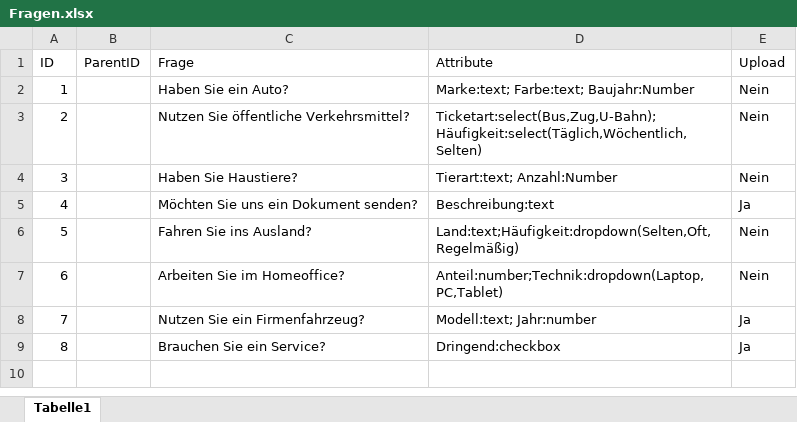
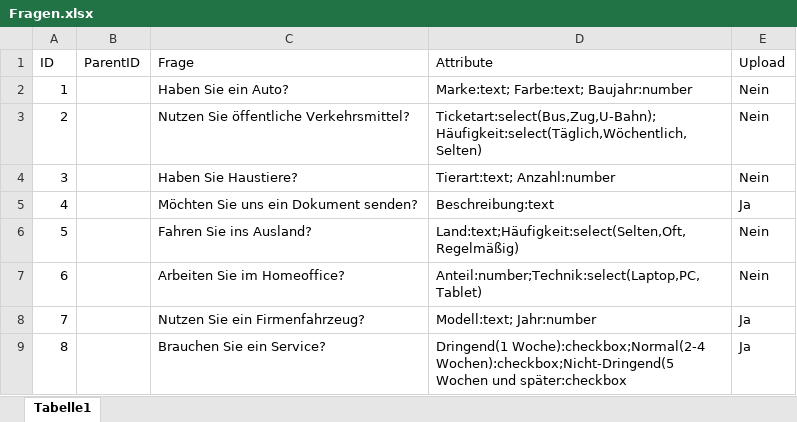
Before and after one commit to Geralf1960/formular4, an Excel workbook: Fragen.xlsx, sheet Tabelle1, drawn as a sheet; values as stored, in another font and other column widths than the file's, no borders; the diff names each change by its address in the sheet, - before the commit and + after, or states it on an @@ line.

Commit message:
Add files via upload

```diff
--- a/Fragen.xlsx (sheet Tabelle1)
+++ b/Fragen.xlsx (sheet Tabelle1)
-D2 (Attribute): Marke:text; Farbe:text; Baujahr:Number
+D2 (Attribute): Marke:text; Farbe:text; Baujahr:number
-D4 (Attribute): Tierart:text; Anzahl:Number
+D4 (Attribute): Tierart:text; Anzahl:number
-D6 (Attribute): Land:text;Häufigkeit:dropdown(Selten,Oft,Regelmäßig)
+D6 (Attribute): Land:text;Häufigkeit:select(Selten,Oft,Regelmäßig)
-D7 (Attribute): Anteil:number;Technik:dropdown(Laptop,PC,Tablet)
+D7 (Attribute): Anteil:number;Technik:select(Laptop,PC,Tablet)
-D9 (Attribute): Dringend:checkbox
+D9 (Attribute): Dringend(1 Woche):checkbox;Normal(2-4 Wochen):checkbox;Nicht-Dringend(5 Wochen und später:checkbox
```
